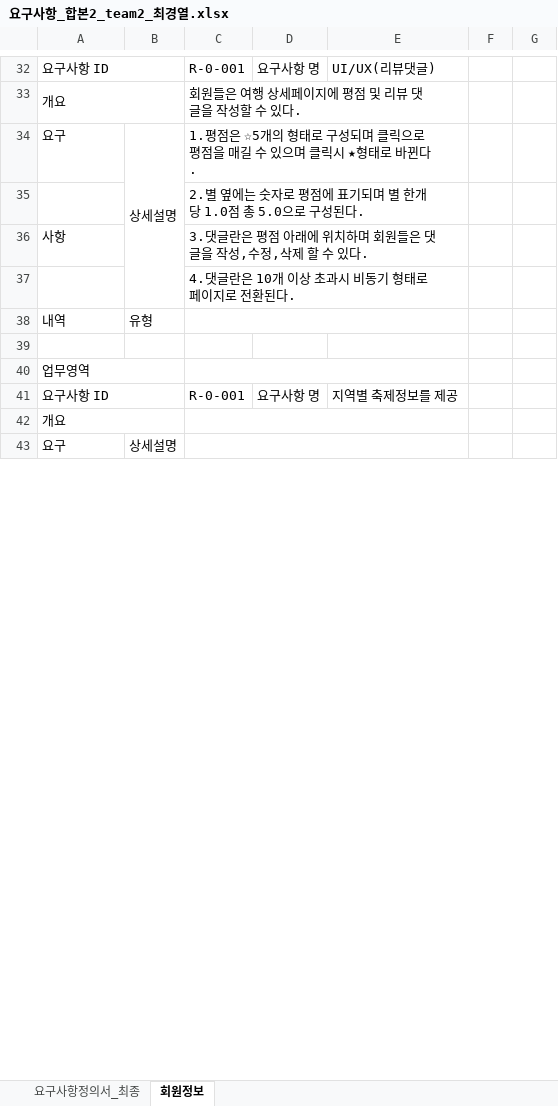
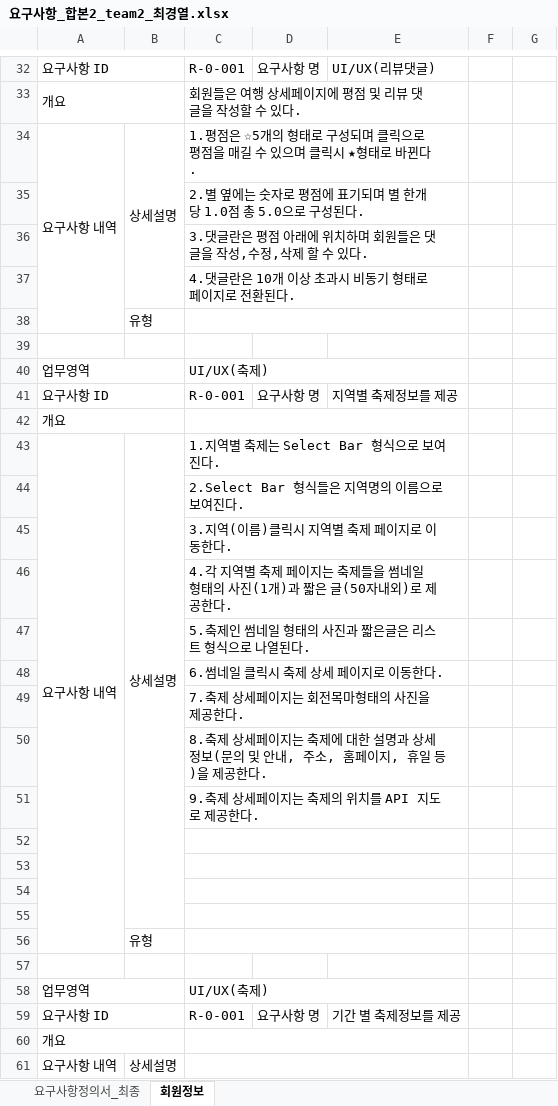
Before and after one commit to uckjae/2TeamFinal, an Excel workbook: doc/요구사항_합본2_team2_최경열.xlsx, sheet 회원정보, drawn as a sheet; only a part is shown, gaps mark what is left out; values as stored, in another font and other column widths than the file's, no cell formats; removed rows and columns are numbered as before the commit, all else as after; the diff covers the shown part only; the diff names each change by its address in the sheet, - before the commit and + after, or states it on an @@ line.

```diff
--- a/doc/요구사항_합본2_team2_최경열.xlsx (sheet 회원정보)
+++ b/doc/요구사항_합본2_team2_최경열.xlsx (sheet 회원정보)
-A34: 요구
+A34: 요구사항 내역
+A34:A38 merged
-A36: 사항
+A36: (empty)
-A38: 내역
+A38: (empty)
-C40: (empty)
+C40: UI/UX(축제)
+row 43: 요구사항 내역 | 상세설명 | 1.지역별 축제는 Select Bar 형식으로 보여진다.
+row 44:  |  | 2.Select Bar 형식들은 지역명의 이름으로 보여진다.
+row 45:  |  | 3.지역(이름)클릭시 지역별 축제 페이지로 이동한다.
+row 46:  |  | 4.각 지역별 축제 페이지는 축제들을 썸네일 형태의 사진(1개)과 짧은 글(50자내외)로 제공한다.
+row 47:  |  | 5.축제인 썸네일 형태의 사진과 짧은글은 리스트 형식으로 나열된다.
+row 48:  |  | 6.썸네일 클릭시 축제 상세 페이지로 이동한다.
+row 49:  |  | 7.축제 상세페이지는 회전목마형태의 사진을 제공한다.
+row 50:  |  | 8.축제 상세페이지는 축제에 대한 설명과 상세정보(문의 및 안내, 주소, 홈페이지, 휴일 등)을 제공한다.
+row 51:  |  | 9.축제 상세페이지는 축제의 위치를 API 지도로 제공한다.
+row 52: (empty)
+row 53: (empty)
+row 54: (empty)
+row 55: (empty)
+row 56:  | 유형
+row 57: (empty)
+row 58: 업무영역 |  | UI/UX(축제)
+row 59: 요구사항 ID |  | R-0-001 | 요구사항 명 | 기간 별 축제정보를 제공
@@ row 56 moved to row 60: 개요 @@
-A61: 요구
+A61: 요구사항 내역
+A61:A80 merged
-B43:B44 merged
+B61:B79 merged
```
Also changed, not shown: 64 added rows, 72 removed rows, 1 moved row, 24 edited cells and merged cells elsewhere in this sheet, cell formats.
